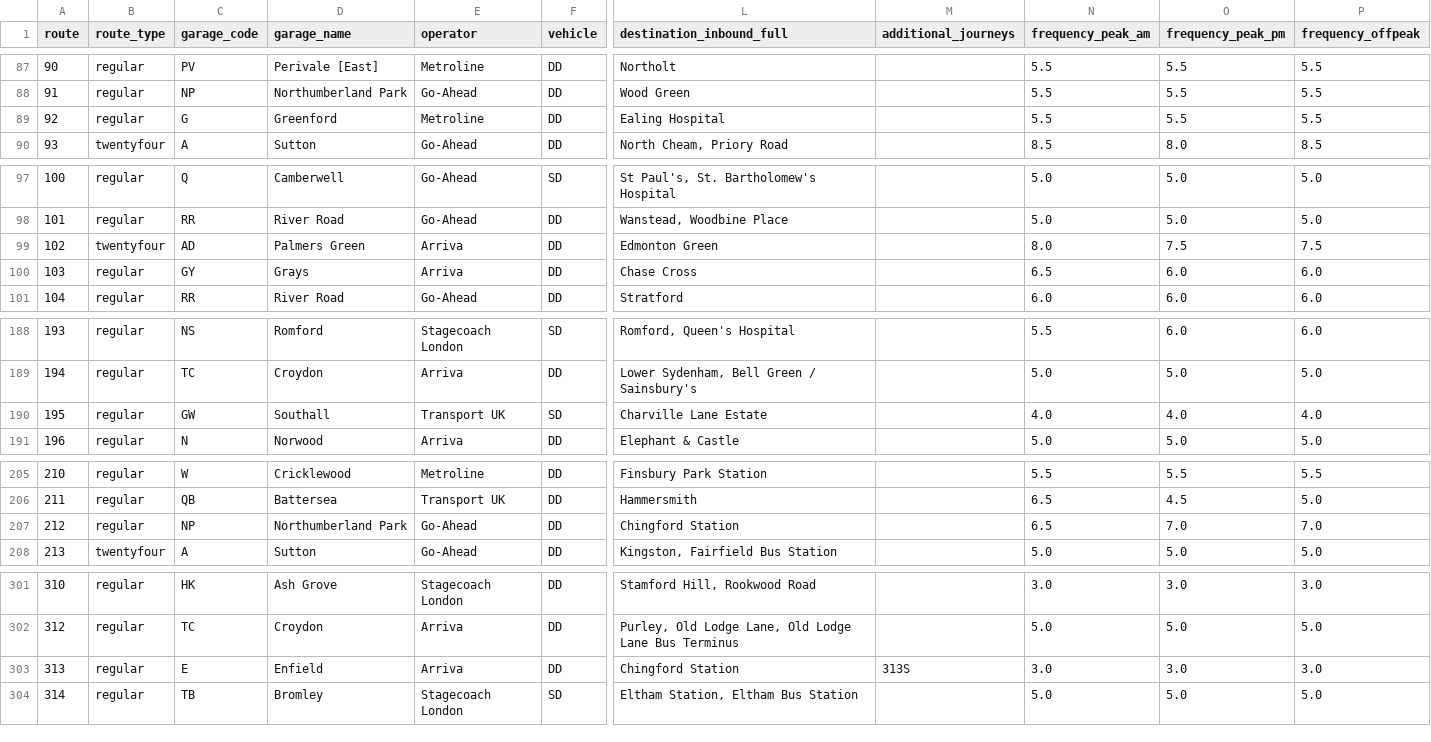
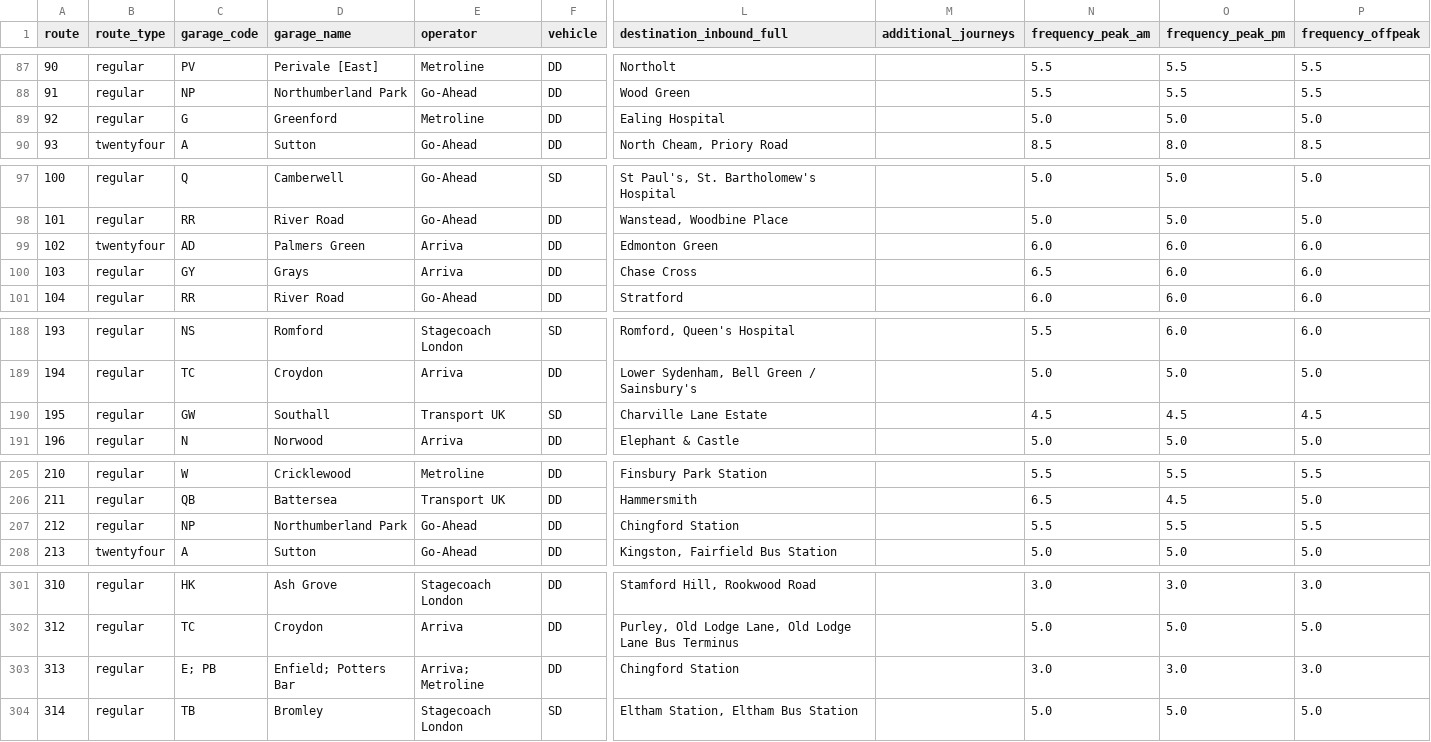
Before and after one commit to OmGaler/RouteMapster, a CSV file: data/processed/route_summary.csv, drawn as a sheet; only a part is shown, gaps mark what is left out; the diff covers the shown part only; the diff names each change by its address in the sheet, - before the commit and + after, or states it on an @@ line.

```diff
--- a/data/processed/route_summary.csv
+++ b/data/processed/route_summary.csv
-N89 (frequency_peak_am): 5.5
+N89 (frequency_peak_am): 5.0
-O89 (frequency_peak_pm): 5.5
+O89 (frequency_peak_pm): 5.0
-P89 (frequency_offpeak): 5.5
+P89 (frequency_offpeak): 5.0
-N99 (frequency_peak_am): 8.0
+N99 (frequency_peak_am): 6.0
-O99 (frequency_peak_pm): 7.5
+O99 (frequency_peak_pm): 6.0
-P99 (frequency_offpeak): 7.5
+P99 (frequency_offpeak): 6.0
-N190 (frequency_peak_am): 4.0
+N190 (frequency_peak_am): 4.5
-O190 (frequency_peak_pm): 4.0
+O190 (frequency_peak_pm): 4.5
-P190 (frequency_offpeak): 4.0
+P190 (frequency_offpeak): 4.5
-N207 (frequency_peak_am): 6.5
+N207 (frequency_peak_am): 5.5
-O207 (frequency_peak_pm): 7.0
+O207 (frequency_peak_pm): 5.5
-P207 (frequency_offpeak): 7.0
+P207 (frequency_offpeak): 5.5
-C303 (garage_code): E
+C303 (garage_code): E; PB
-D303 (garage_name): Enfield
+D303 (garage_name): Enfield; Potters Bar
-E303 (operator): Arriva
+E303 (operator): Arriva; Metroline
-M303 (additional_journeys): 313S
+M303 (additional_journeys): (empty)
```
Also changed, not shown: 41 edited cells elsewhere in this file, 3 other files.
